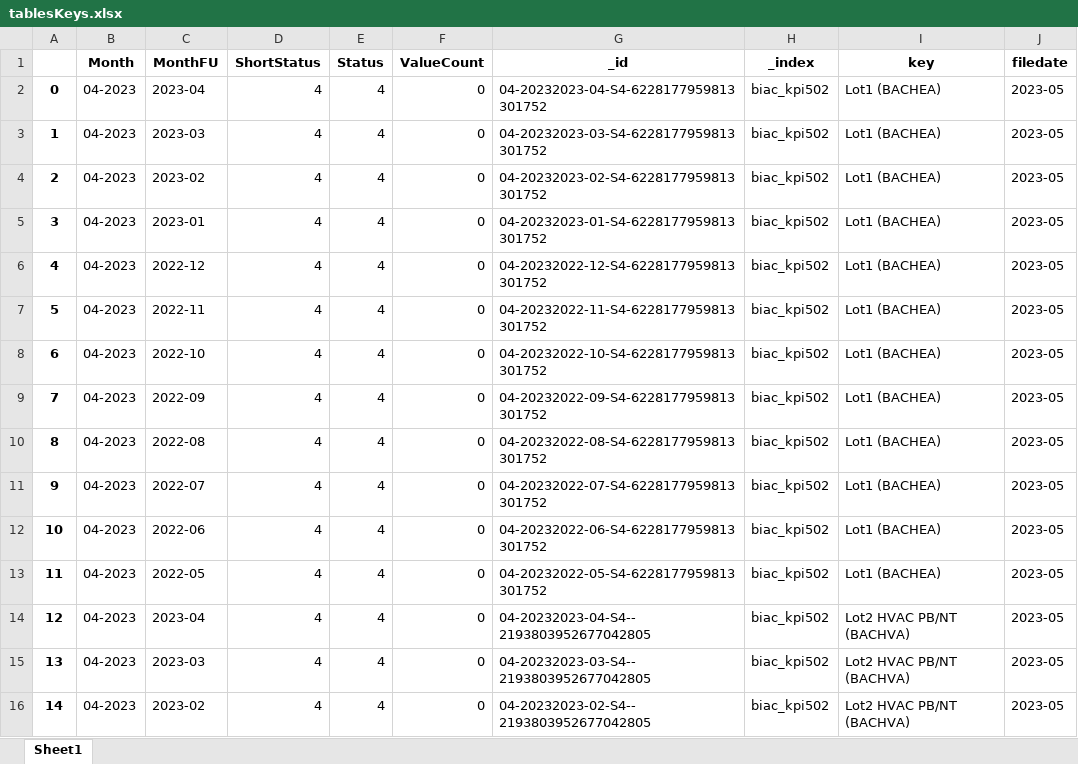
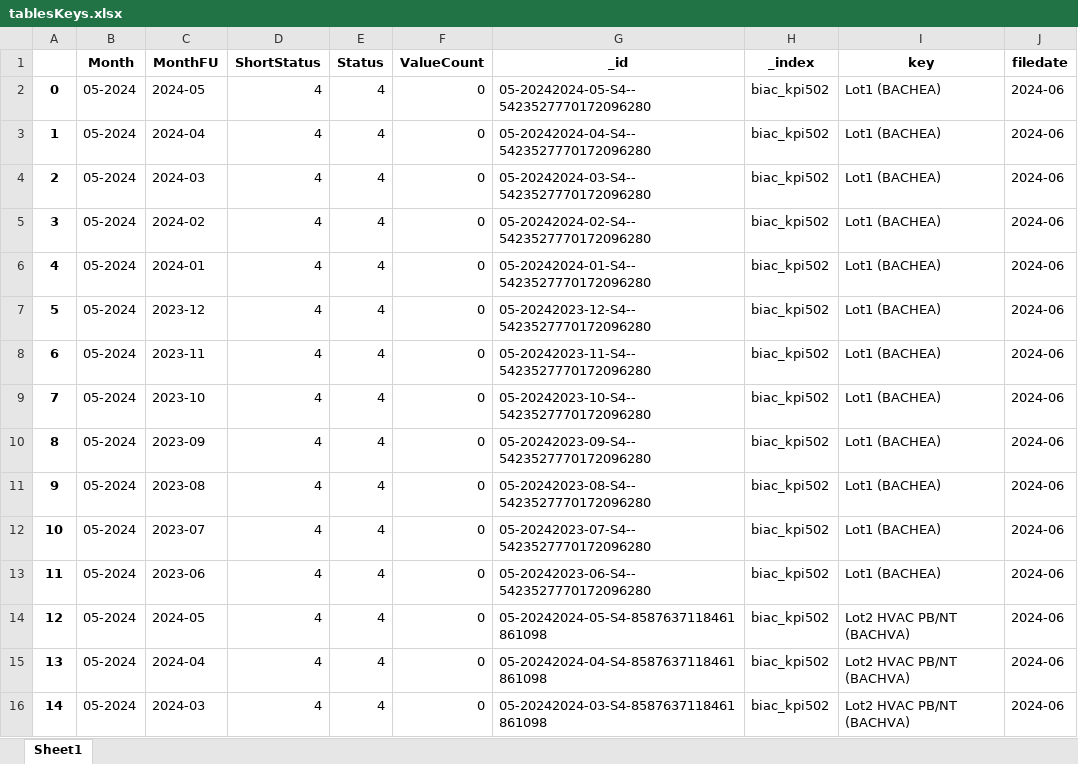
Before and after one commit to CofelyGTC/nyx_containers, an Excel workbook: sources/tablesKeys.xlsx, sheet Sheet1, drawn as a sheet; only a part is shown; values as stored, in another font and other column widths than the file's, no borders; the diff covers the shown part only; the diff names each change by its address in the sheet, - before the commit and + after, or states it on an @@ line.

```diff
--- a/sources/tablesKeys.xlsx (sheet Sheet1)
+++ b/sources/tablesKeys.xlsx (sheet Sheet1)
-B2:B16 (Month): 04-2023
+B2:B16 (Month): 05-2024
-C2 (MonthFU): 2023-04
+C2 (MonthFU): 2024-05
-G2 (_id): 04-20232023-04-S4-6228177959813301752
+G2 (_id): 05-20242024-05-S4--5423527770172096280
-J2:J16 (filedate): 2023-05
+J2:J16 (filedate): 2024-06
-C3 (MonthFU): 2023-03
+C3 (MonthFU): 2024-04
-G3 (_id): 04-20232023-03-S4-6228177959813301752
+G3 (_id): 05-20242024-04-S4--5423527770172096280
-C4 (MonthFU): 2023-02
+C4 (MonthFU): 2024-03
-G4 (_id): 04-20232023-02-S4-6228177959813301752
+G4 (_id): 05-20242024-03-S4--5423527770172096280
-C5 (MonthFU): 2023-01
+C5 (MonthFU): 2024-02
-G5 (_id): 04-20232023-01-S4-6228177959813301752
+G5 (_id): 05-20242024-02-S4--5423527770172096280
-C6 (MonthFU): 2022-12
+C6 (MonthFU): 2024-01
-G6 (_id): 04-20232022-12-S4-6228177959813301752
+G6 (_id): 05-20242024-01-S4--5423527770172096280
-C7 (MonthFU): 2022-11
+C7 (MonthFU): 2023-12
-G7 (_id): 04-20232022-11-S4-6228177959813301752
+G7 (_id): 05-20242023-12-S4--5423527770172096280
-C8 (MonthFU): 2022-10
+C8 (MonthFU): 2023-11
-G8 (_id): 04-20232022-10-S4-6228177959813301752
+G8 (_id): 05-20242023-11-S4--5423527770172096280
-C9 (MonthFU): 2022-09
+C9 (MonthFU): 2023-10
-G9 (_id): 04-20232022-09-S4-6228177959813301752
+G9 (_id): 05-20242023-10-S4--5423527770172096280
-C10 (MonthFU): 2022-08
+C10 (MonthFU): 2023-09
-G10 (_id): 04-20232022-08-S4-6228177959813301752
+G10 (_id): 05-20242023-09-S4--5423527770172096280
-C11 (MonthFU): 2022-07
+C11 (MonthFU): 2023-08
-G11 (_id): 04-20232022-07-S4-6228177959813301752
+G11 (_id): 05-20242023-08-S4--5423527770172096280
-C12 (MonthFU): 2022-06
+C12 (MonthFU): 2023-07
-G12 (_id): 04-20232022-06-S4-6228177959813301752
+G12 (_id): 05-20242023-07-S4--5423527770172096280
-C13 (MonthFU): 2022-05
+C13 (MonthFU): 2023-06
-G13 (_id): 04-20232022-05-S4-6228177959813301752
+G13 (_id): 05-20242023-06-S4--5423527770172096280
-C14 (MonthFU): 2023-04
+C14 (MonthFU): 2024-05
-G14 (_id): 04-20232023-04-S4--2193803952677042805
+G14 (_id): 05-20242024-05-S4-8587637118461861098
-C15 (MonthFU): 2023-03
+C15 (MonthFU): 2024-04
-G15 (_id): 04-20232023-03-S4--2193803952677042805
+G15 (_id): 05-20242024-04-S4-8587637118461861098
-C16 (MonthFU): 2023-02
+C16 (MonthFU): 2024-03
-G16 (_id): 04-20232023-02-S4--2193803952677042805
+G16 (_id): 05-20242024-03-S4-8587637118461861098
```
Also changed, not shown: 432 edited cells elsewhere in this sheet, 9 other files.
